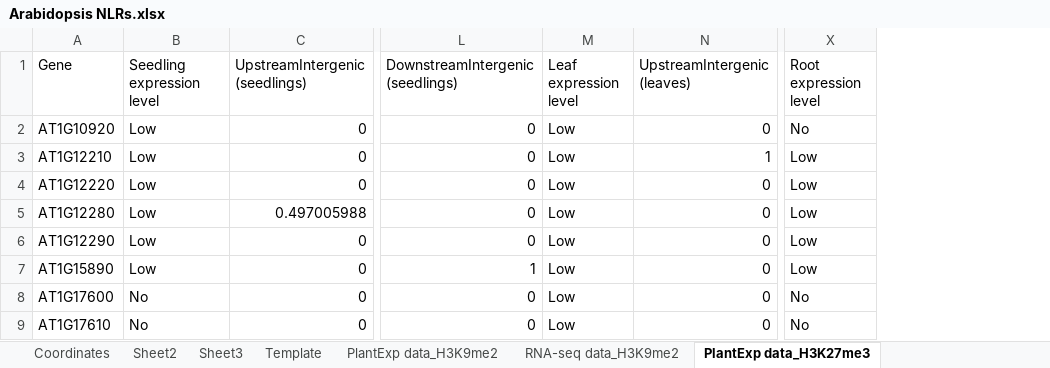
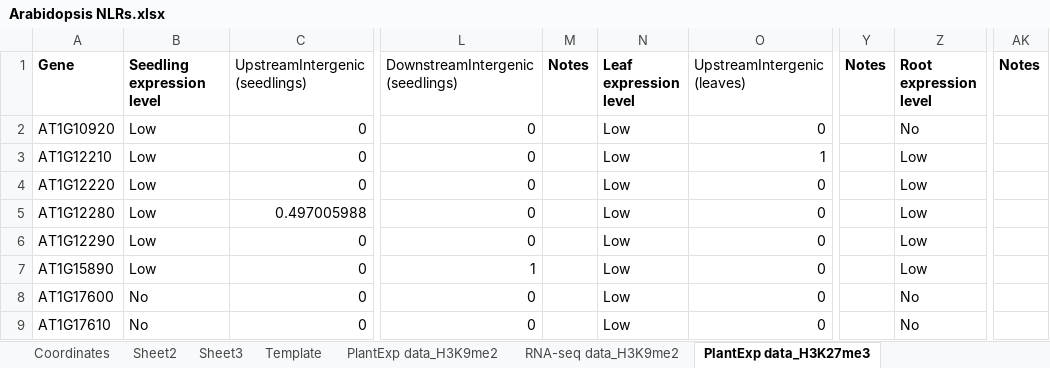
Before and after one commit to jessica-a-taylor/ReMap2022-data-analysis, an Excel workbook: Data/Arabidopsis NLRs.xlsx, sheet PlantExp data_H3K27me3, drawn as a sheet; only a part is shown, gaps mark what is left out; values as stored, in another font and other column widths than the file's, no borders; conditional formats not drawn; addresses are those after the commit; the diff names each change by its address in the sheet, - before the commit and + after, or states it on an @@ line.

Commit message:
Start analysing data from ACRs paper (Ding et al., 2021).

```diff
--- a/Data/Arabidopsis NLRs.xlsx (sheet PlantExp data_H3K27me3)
+++ b/Data/Arabidopsis NLRs.xlsx (sheet PlantExp data_H3K27me3)
+column M (Notes), empty
+column Y (Notes), empty
+column AK (Notes), empty
-A1:B1 bold: off
+A1:B1 bold: on
-N1 bold: off
+N1 bold: on
-Z1 bold: off
+Z1 bold: on
```
Also changed, not shown: sheet Template, sheet PlantExp data_H2AK121ub, sheet RNA-seq data_H2AK121ub, sheet RNA-seq data_H3K9me2, sheet PlantExp data_H3K9me2, sheet PlantExp data_H3K27ac, 10 more sheets, charts or pictures, 2 other files.
